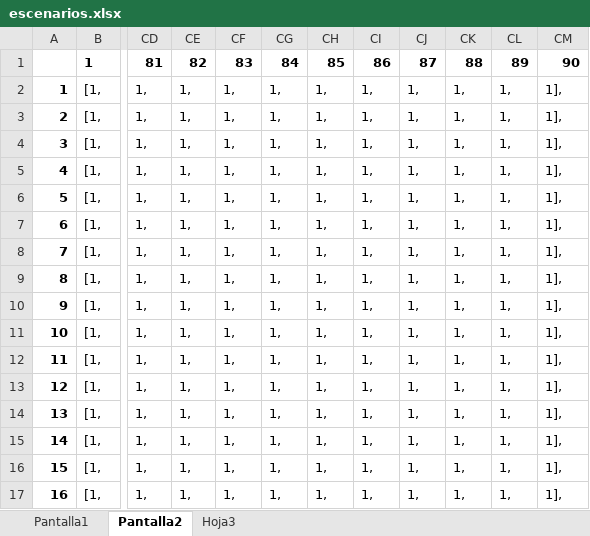
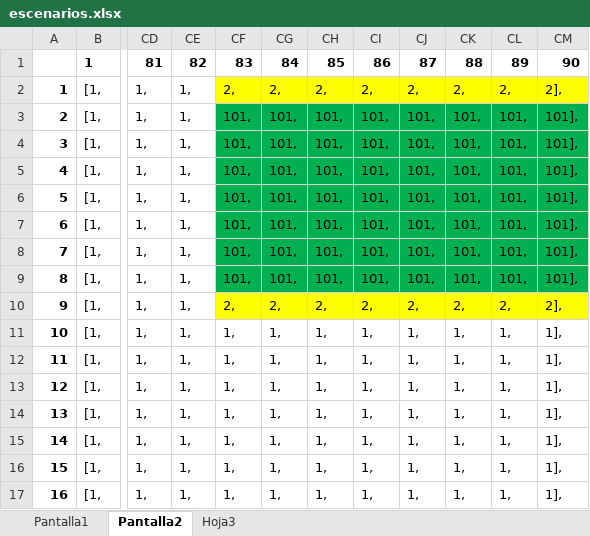
Before and after one commit to leachdeniro/Ninja-Engine, an Excel workbook: escenarios.xlsx, sheet Pantalla2, drawn as a sheet; only a part is shown, gaps mark what is left out; values as stored, in another font and other column widths than the file's, no borders; the diff covers the shown part only; the diff names each change by its address in the sheet, - before the commit and + after, or states it on an @@ line.

Commit message:
transicion entre escenarios

```diff
--- a/escenarios.xlsx (sheet Pantalla2)
+++ b/escenarios.xlsx (sheet Pantalla2)
-CF2: 1,
+CF2: 2,
-CF2:CM2 fill: none
+CF2:CM2 fill: #FFFF00
-CG2: 1,
+CG2: 2,
-CH2: 1,
+CH2: 2,
-CI2: 1,
+CI2: 2,
-CJ2: 1,
+CJ2: 2,
-CK2: 1,
+CK2: 2,
-CL2: 1,
+CL2: 2,
-CM2: 1],
+CM2: 2],
-CF3:CF9: 1,
+CF3:CF9: 101,
-CF3:CM9 fill: none
+CF3:CM9 fill: #00B050
-CG3:CG9: 1,
+CG3:CG9: 101,
-CH3:CH9: 1,
+CH3:CH9: 101,
-CI3:CI9: 1,
+CI3:CI9: 101,
-CJ3:CJ9: 1,
+CJ3:CJ9: 101,
-CK3:CK9: 1,
+CK3:CK9: 101,
-CL3:CL9: 1,
+CL3:CL9: 101,
-CM3:CM9: 1],
+CM3:CM9: 101],
-CF10: 1,
+CF10: 2,
-CF10:CM10 fill: none
+CF10:CM10 fill: #FFFF00
-CG10: 1,
+CG10: 2,
-CH10: 1,
+CH10: 2,
-CI10: 1,
+CI10: 2,
-CJ10: 1,
+CJ10: 2,
-CK10: 1,
+CK10: 2,
-CL10: 1,
+CL10: 2,
-CM10: 1],
+CM10: 2],
```
Also changed, not shown: 64 edited cells and cell formats elsewhere in this sheet, sheet Pantalla1, 11 other files.
